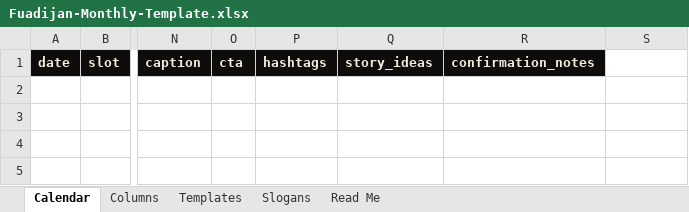
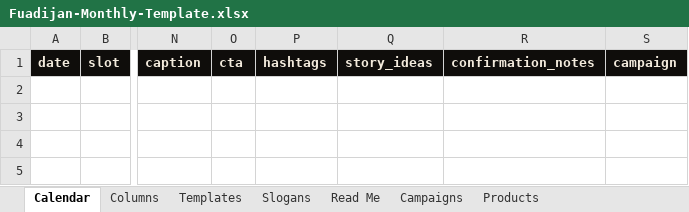
Before and after one commit to fuadijan/fuadijan-social, an Excel workbook: calendar/Fuadijan-Monthly-Template.xlsx, sheet Calendar, drawn as a sheet; only a part is shown, gaps mark what is left out; values as stored, in another font and other column widths than the file's, no borders; the diff names each change by its address in the sheet, - before the commit and + after, or states it on an @@ line.

```diff
--- a/calendar/Fuadijan-Monthly-Template.xlsx (sheet Calendar)
+++ b/calendar/Fuadijan-Monthly-Template.xlsx (sheet Calendar)
+sheet tab: Campaigns
+sheet tab: Products
-S1: (empty)
+S1: campaign
-S1 fill: none
+S1 fill: #0F0D0B
```
Also changed, not shown: sheet Templates, sheet Read Me, sheet Columns, 24 other files.
